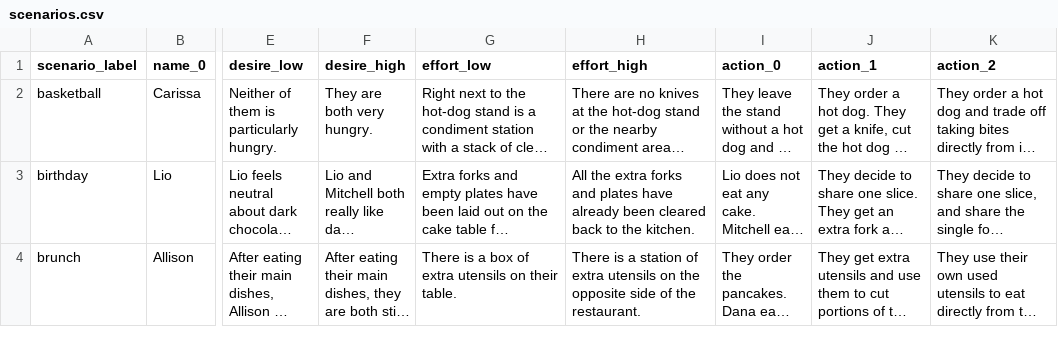
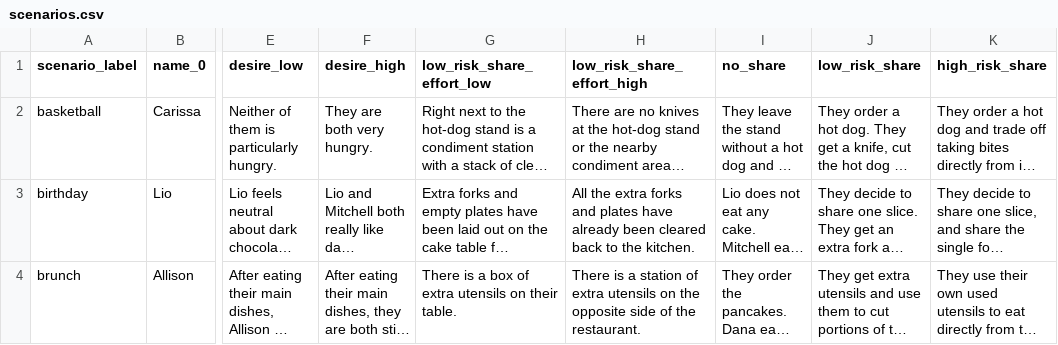
Before and after one commit to aliciamchen/sip, a CSV file: experiments/scenarios.csv, drawn as a sheet; only a part is shown, gaps mark what is left out; long unchanged cells end in …; the diff names each change by its address in the sheet, - before the commit and + after, or states it on an @@ line.

Commit message:
rename action_0/1/2 to no_share/low_risk_share/high_risk_share; effort paragraphs to low_risk_share_effort_*

```diff
--- a/experiments/scenarios.csv
+++ b/experiments/scenarios.csv
-G1: effort_low
+G1: low_risk_share_effort_low
-H1: effort_high
+H1: low_risk_share_effort_high
-I1: action_0
+I1: no_share
-J1: action_1
+J1: low_risk_share
-K1: action_2
+K1: high_risk_share
```
Also changed, not shown: 30 other files.
